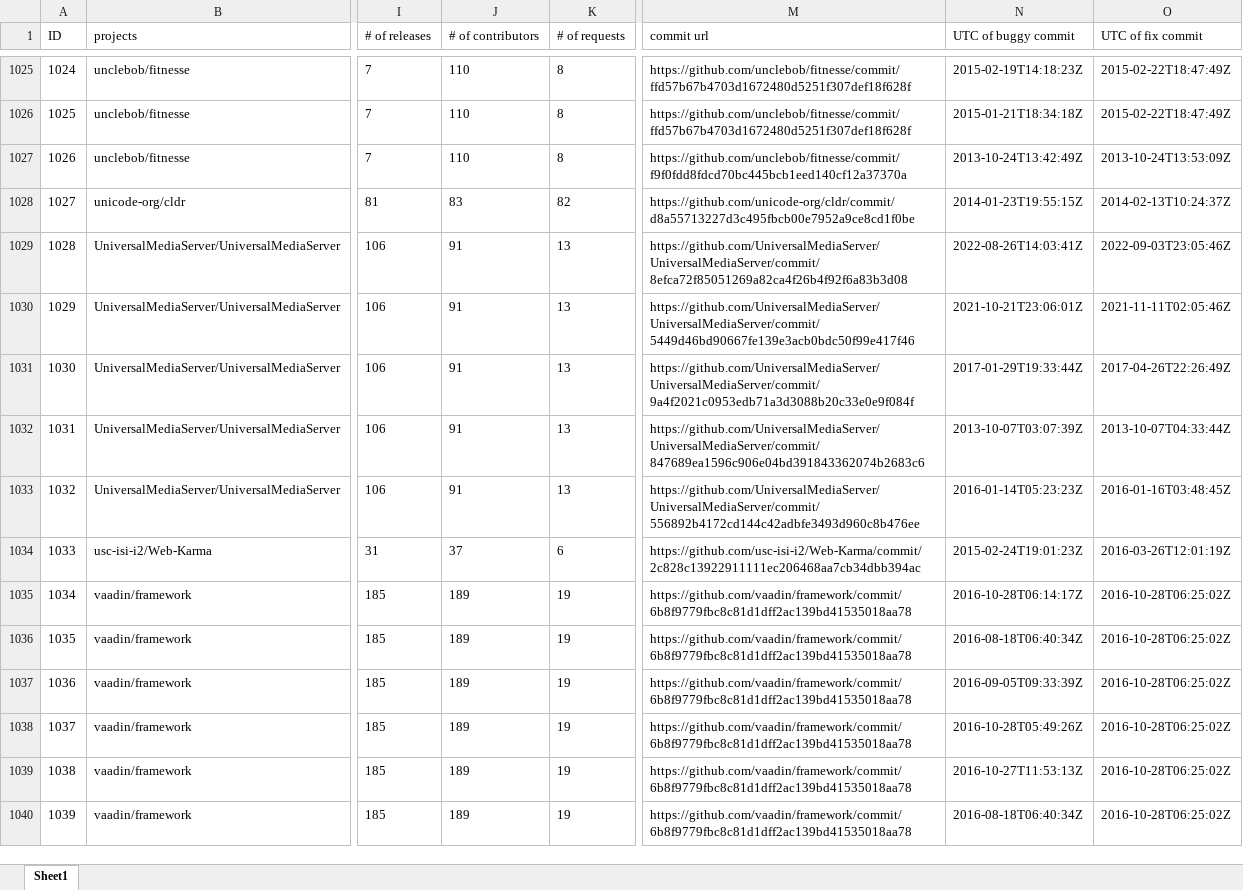
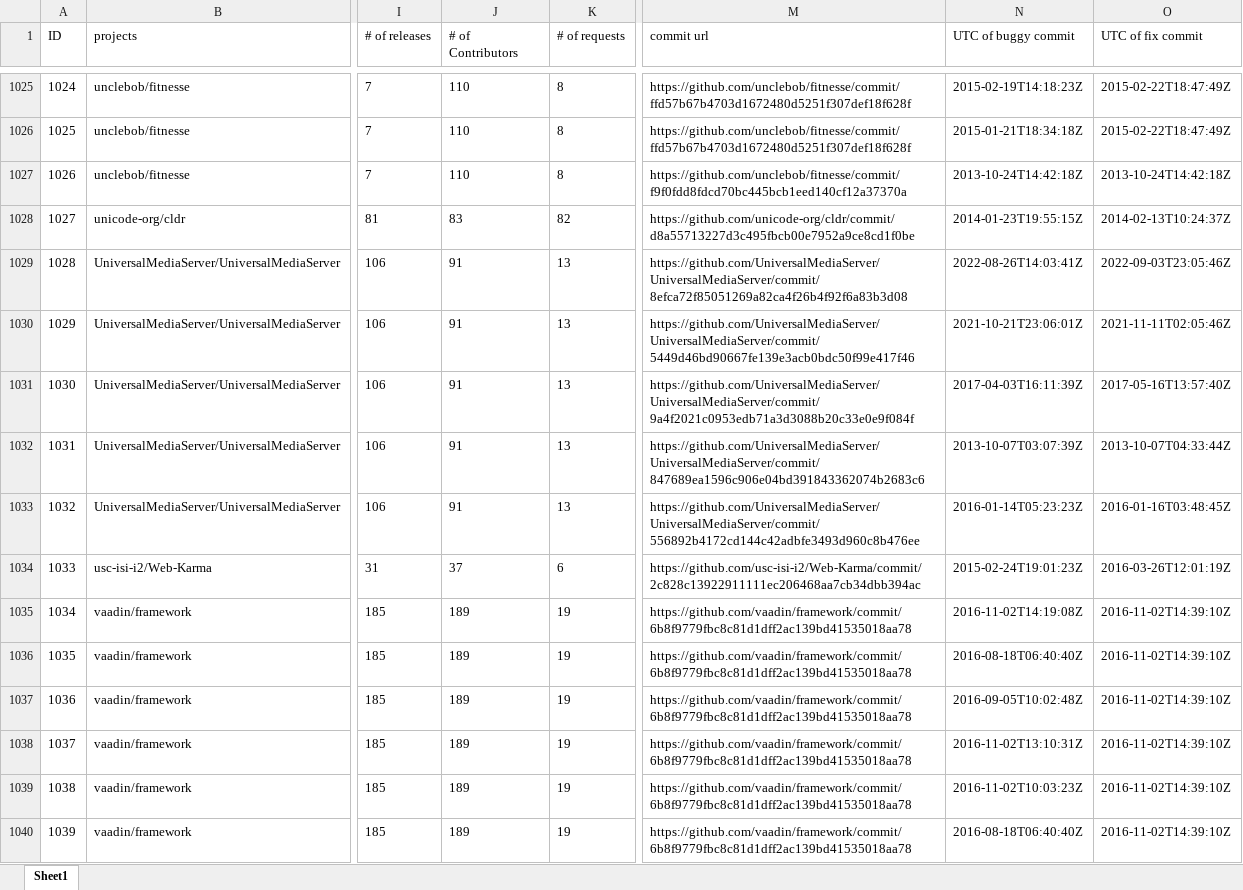
Before and after one commit to Dcollectors/JLeaks, an Excel workbook: JLeaksDataset/JLeaks.xlsx, sheet Sheet1, drawn as a sheet; only a part is shown, gaps mark what is left out; values as stored, in another font and other column widths than the file's, no borders; the diff covers the shown part only; the diff names each change by its address in the sheet, - before the commit and + after, or states it on an @@ line.

Commit message:
Add files via upload

```diff
--- a/JLeaksDataset/JLeaks.xlsx (sheet Sheet1)
+++ b/JLeaksDataset/JLeaks.xlsx (sheet Sheet1)
-J1: # of contributors
+J1: # of Contributors
-N1027 (UTC of buggy commit): 2013-10-24T13:42:49Z
+N1027 (UTC of buggy commit): 2013-10-24T14:42:18Z
-O1027 (UTC of fix commit): 2013-10-24T13:53:09Z
+O1027 (UTC of fix commit): 2013-10-24T14:42:18Z
-N1031 (UTC of buggy commit): 2017-01-29T19:33:44Z
+N1031 (UTC of buggy commit): 2017-04-03T16:11:39Z
-O1031 (UTC of fix commit): 2017-04-26T22:26:49Z
+O1031 (UTC of fix commit): 2017-05-16T13:57:40Z
-N1035 (UTC of buggy commit): 2016-10-28T06:14:17Z
+N1035 (UTC of buggy commit): 2016-11-02T14:19:08Z
-O1035:O1040 (UTC of fix commit): 2016-10-28T06:25:02Z
+O1035:O1040 (UTC of fix commit): 2016-11-02T14:39:10Z
-N1036 (UTC of buggy commit): 2016-08-18T06:40:34Z
+N1036 (UTC of buggy commit): 2016-08-18T06:40:40Z
-N1037 (UTC of buggy commit): 2016-09-05T09:33:39Z
+N1037 (UTC of buggy commit): 2016-09-05T10:02:48Z
-N1038 (UTC of buggy commit): 2016-10-28T05:49:26Z
+N1038 (UTC of buggy commit): 2016-11-02T13:10:31Z
-N1039 (UTC of buggy commit): 2016-10-27T11:53:13Z
+N1039 (UTC of buggy commit): 2016-11-02T10:03:23Z
-N1040 (UTC of buggy commit): 2016-08-18T06:40:34Z
+N1040 (UTC of buggy commit): 2016-08-18T06:40:40Z
```
Also changed, not shown: 658 edited cells and cell formats elsewhere in this sheet, formulas that keep their value.
